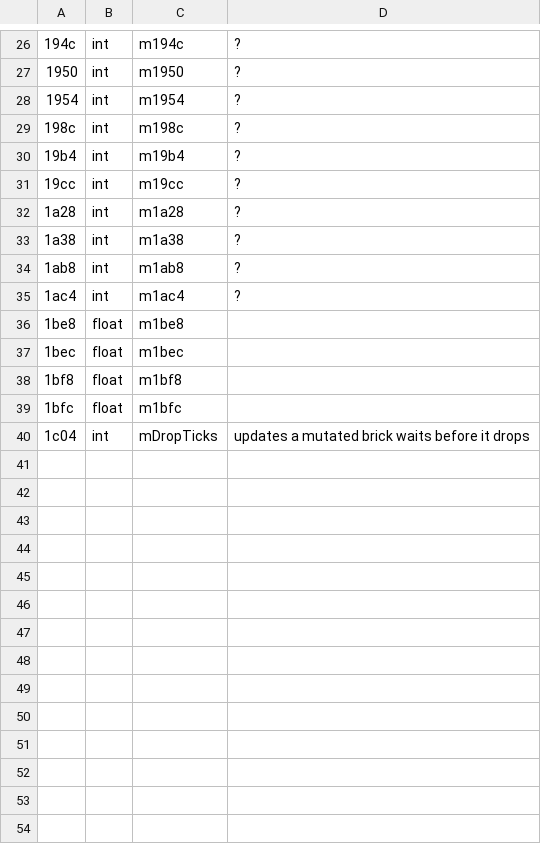
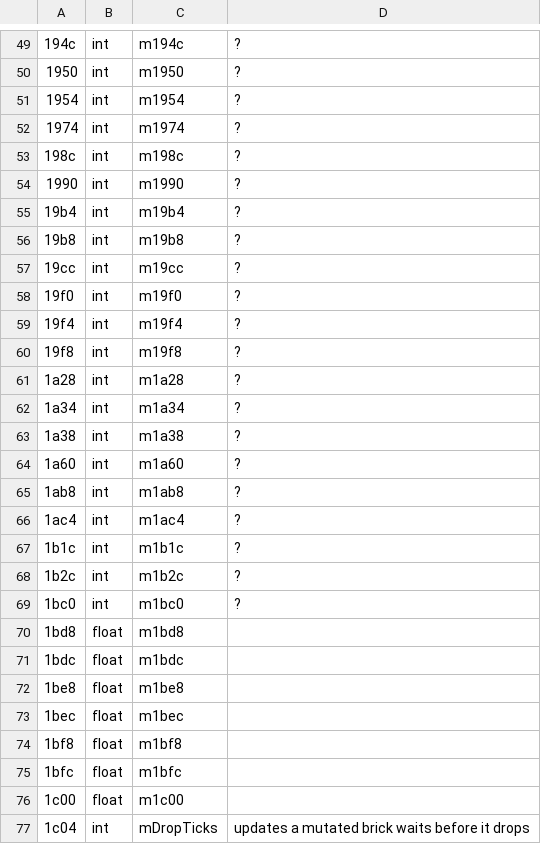
Before and after one commit to allisonpelton/byo-pop-private, a TSV file: games/astropop/docs/board_fields.tsv, drawn as a sheet; only a part is shown, gaps mark what is left out; the diff covers the shown part only; the diff names each change by its address in the sheet, - before the commit and + after, or states it on an @@ line.

```diff
--- a/games/astropop/docs/board_fields.tsv
+++ b/games/astropop/docs/board_fields.tsv
+row 52: 1974 | int | m1974 | ?
+row 54: 1990 | int | m1990 | ?
+row 56: 19b8 | int | m19b8 | ?
+row 58: 19f0 | int | m19f0 | ?
+row 59: 19f4 | int | m19f4 | ?
+row 60: 19f8 | int | m19f8 | ?
+row 62: 1a34 | int | m1a34 | ?
+row 64: 1a60 | int | m1a60 | ?
+row 67: 1b1c | int | m1b1c | ?
+row 68: 1b2c | int | m1b2c | ?
+row 69: 1bc0 | int | m1bc0 | ?
+row 70: 1bd8 | float | m1bd8
+row 71: 1bdc | float | m1bdc
+row 76: 1c00 | float | m1c00
```
Also changed, not shown: 23 added rows elsewhere in this file, 3 other files.
